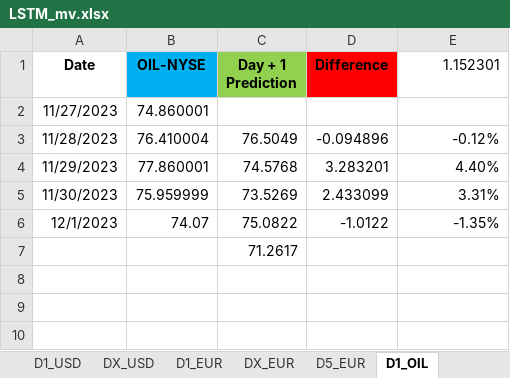
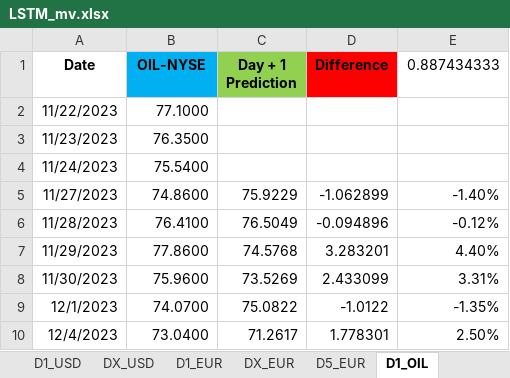
Before and after one commit to Mike7205/lstm1, an Excel workbook: LSTM_mv.xlsx, sheet D1_OIL, drawn as a sheet; values as stored, in another font and other column widths than the file's, no borders; removed rows and columns are numbered as before the commit, all else as after; the diff names each change by its address in the sheet, - before the commit and + after, or states it on an @@ line.

Commit message:
Add files via upload

```diff
--- a/LSTM_mv.xlsx (sheet D1_OIL)
+++ b/LSTM_mv.xlsx (sheet D1_OIL)
-E1: 1.152301
+E1: 0.887434333
+row 2: 11/22/2023 | 77.1000
+row 3: 11/23/2023 | 76.3500
+row 4: 11/24/2023 | 75.5400
-B5 (OIL-NYSE): 74.860001
+B5 (OIL-NYSE): 74.8600
-C5 (Day + 1 Prediction): (empty)
+C5 (Day + 1 Prediction): 75.9229
-D5 (Difference): (empty)
+D5 (Difference): -1.062899
-E5 (0.887434333): (empty)
+E5 (0.887434333): -1.40%
-B6 (OIL-NYSE): 76.410004
+B6 (OIL-NYSE): 76.4100
-B7 (OIL-NYSE): 77.860001
+B7 (OIL-NYSE): 77.8600
-B8 (OIL-NYSE): 75.959999
+B8 (OIL-NYSE): 75.9600
-B9 (OIL-NYSE): 74.07
+B9 (OIL-NYSE): 74.0700
-row 7:  |  | 71.2617
+row 10: 12/4/2023 | 73.0400 | 71.2617 | 1.778301 | 2.50%
```
Also changed, not shown: sheet D1_USD, sheet D1_EUR, sheet D5_EUR, formulas that keep their value.
